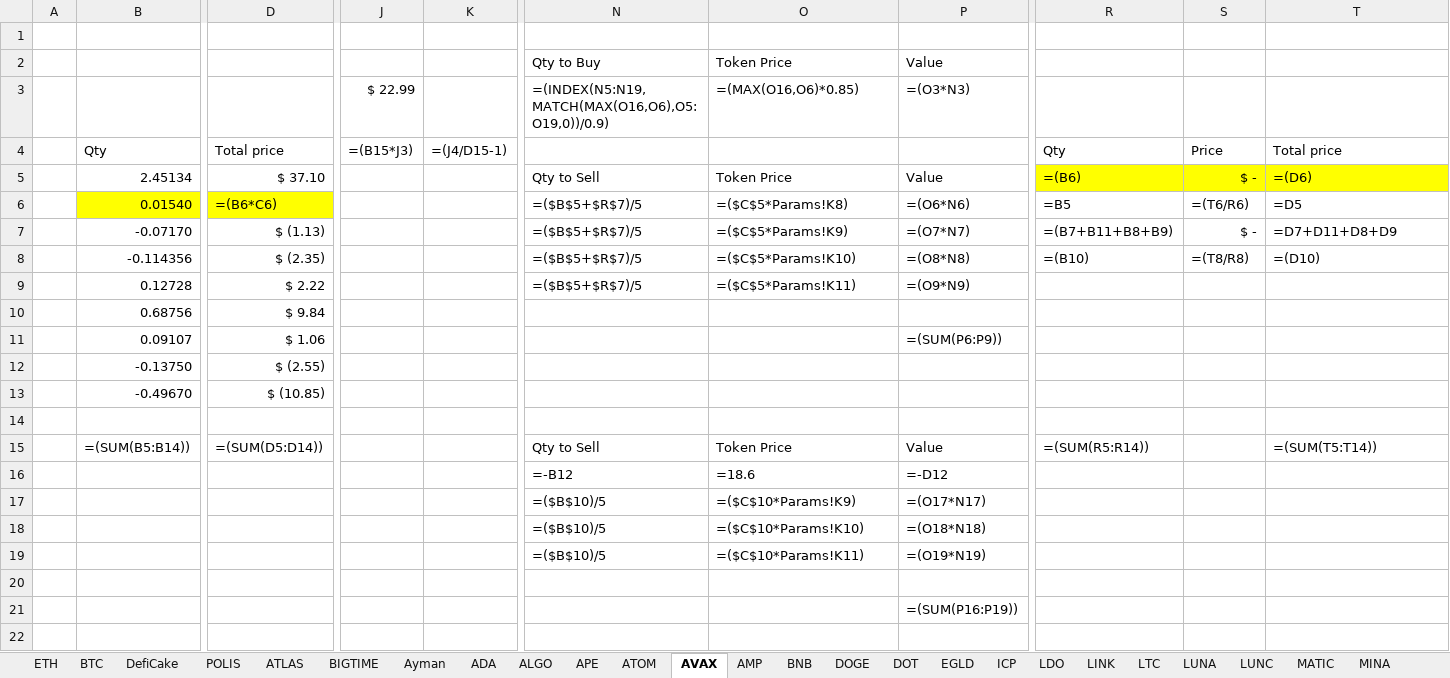
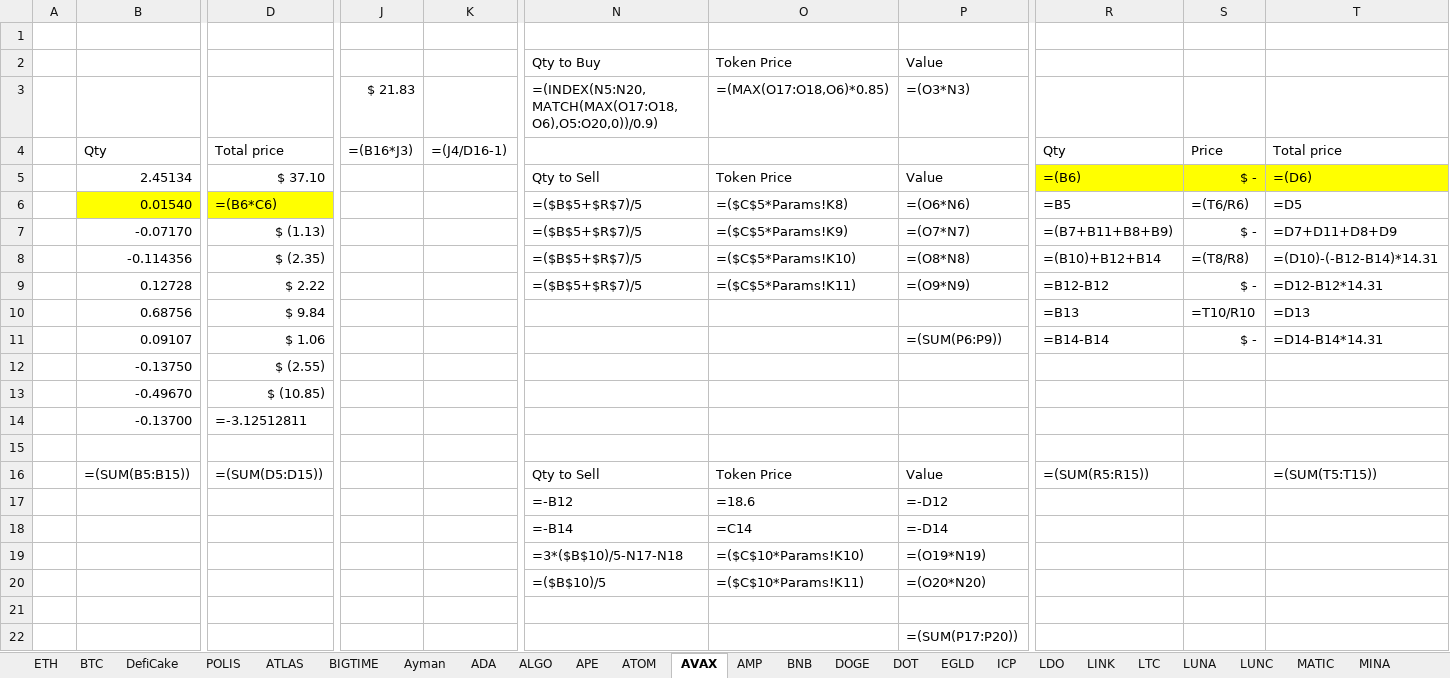
Before and after one commit to ElTiko94/CryptoDashboard, an Excel workbook: Data/Historique d'achats.xlsx, sheet AVAX, drawn as a sheet; only a part is shown, gaps mark what is left out; values as stored, in another font and other column widths than the file's, no borders; formulas without a stored value are shown as written; conditional formats not drawn; removed rows and columns are numbered as before the commit, all else as after; rows hold the shown columns only; the diff covers the shown part only; the diff names each change by its address in the sheet, - before the commit and + after, or states it on an @@ line.

```diff
--- a/Data/Historique d'achats.xlsx (sheet AVAX)
+++ b/Data/Historique d'achats.xlsx (sheet AVAX)
-J3: $ 22.99
+J3: $ 21.83
-N3: =(INDEX(N5:N19,MATCH(MAX(O16,O6),O5:O19,0))/0.9)
+N3: =(INDEX(N5:N20,MATCH(MAX(O17:O18,O6),O5:O20,0))/0.9)
-O3: =(MAX(O16,O6)*0.85)
+O3: =(MAX(O17:O18,O6)*0.85)
-J4: =(B15*J3)
+J4: =(B16*J3)
-K4: =(J4/D15-1)
+K4: =(J4/D16-1)
-R8: =(B10)
+R8: =(B10)+B12+B14
-T8: =(D10)
+T8: =(D10)-(-B12-B14)*14.31
-R9: (empty)
+R9: =B12-B12
-S9: (empty)
+S9: $ -
-T9: (empty)
+T9: =D12-B12*14.31
-R10: (empty)
+R10: =B13
-S10: (empty)
+S10: =T10/R10
-T10: (empty)
+T10: =D13
-R11: (empty)
+R11: =B14-B14
-S11: (empty)
+S11: $ -
-T11: (empty)
+T11: =D14-B14*14.31
+row 14:  | -0.13700 | =-3.12512811
-B16: =(SUM(B5:B14))
+B16: =(SUM(B5:B15))
-D16: =(SUM(D5:D14))
+D16: =(SUM(D5:D15))
-R16: =(SUM(R5:R14))
+R16: =(SUM(R5:R15))
-T16: =(SUM(T5:T14))
+T16: =(SUM(T5:T15))
-row 17:  |  |  |  |  | =($B$10)/5 | =($C$10*Params!K9) | =(O17*N17)
+row 18:  |  |  |  |  | =-B14 | =C14 | =-D14
-N19: =($B$10)/5
+N19: =3*($B$10)/5-N17-N18
-P19: =(O18*N18)
+P19: =(O19*N19)
-P20: =(O19*N19)
+P20: =(O20*N20)
-P22: =(SUM(P16:P19))
+P22: =(SUM(P17:P20))
```
Also changed, not shown: 1 edited cell elsewhere in this sheet, sheet LUNC, sheet LUNA, sheet SHIB, sheet ADA, sheet DOT, sheet ALGO, 23 more sheets, charts or pictures, Data/Vision General.xlsx.
